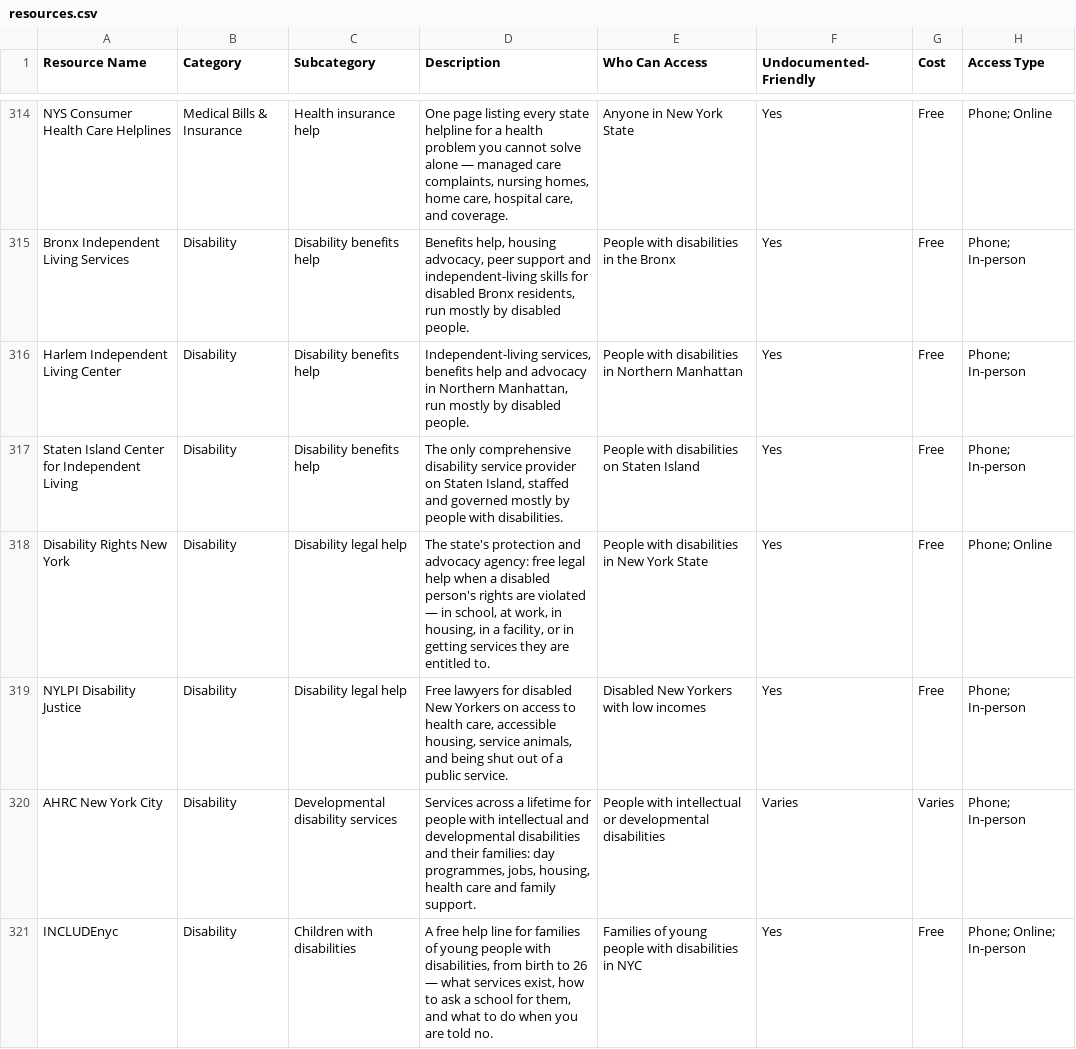
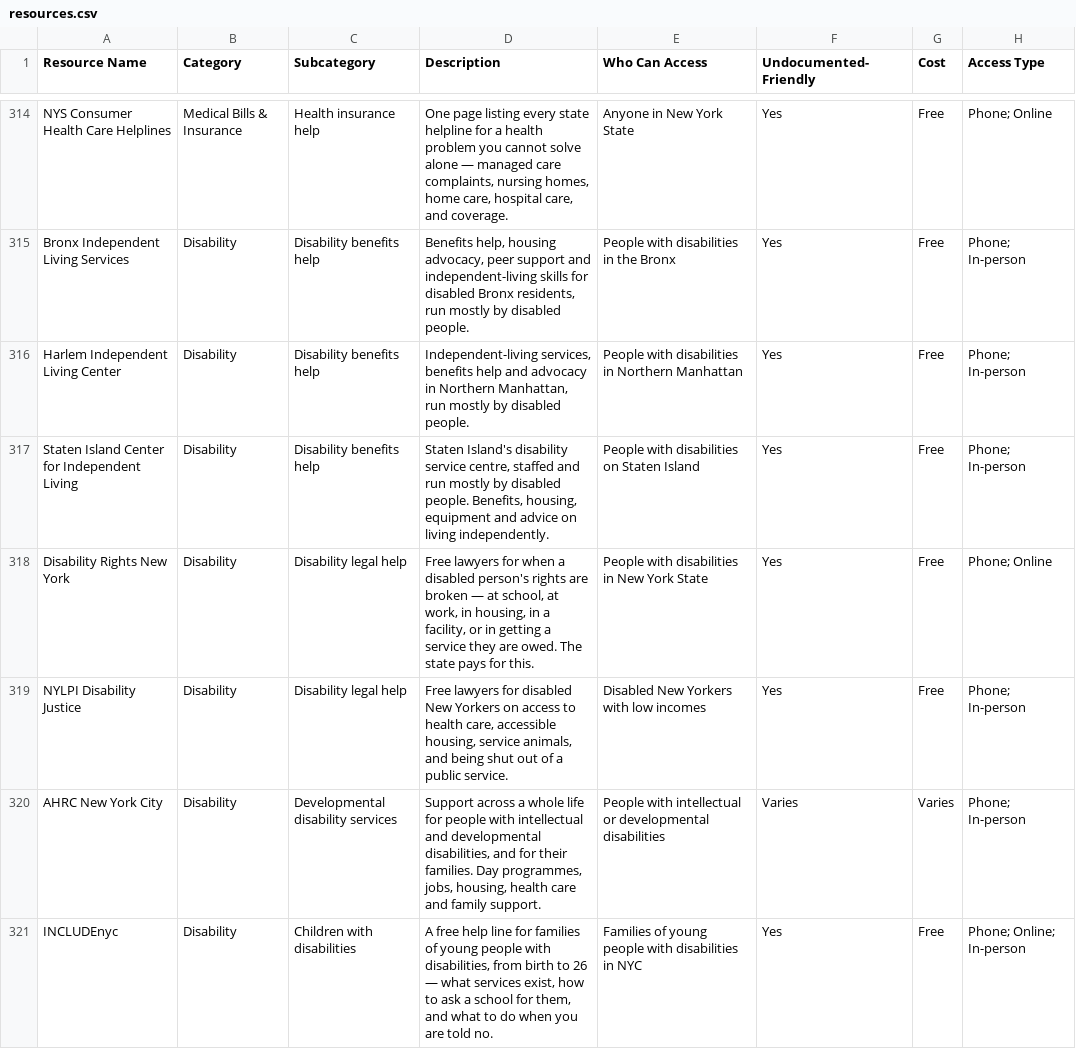
Before and after one commit to mpeng199/waypoint-site, a CSV file: data/resources.csv, drawn as a sheet; only a part is shown, gaps mark what is left out; the diff covers the shown part only; the diff names each change by its address in the sheet, - before the commit and + after, or states it on an @@ line.

Commit message:
Say the agency words in ordinary English
'Sliding scale' means nothing to somebody who has not been told what it
means, and it appeared on twelve rows. So did 'case management', 'arrears',
'federally qualified' and 'warm handoff' — all of them words the agencies use
about people rather than words people use about themselves.

Each now ships as what it actually means: a price based on what you earn, a
caseworker who stays with you, rent you have fallen behind on, a community
health centre. Twenty-two of the hardest descriptions were rewritten as short
sentences rather than one thirty-word list, and check.py fails if any of the
jargon comes back — in the Description or the Notes, which are prose somebody
reads. The Subcategory and the Tags keep them, because one is internal filing
and the other is search vocabulary, and neither is read.

```diff
--- a/data/resources.csv
+++ b/data/resources.csv
-D317 (Description): The only comprehensive disability service provider on Staten Island, staffed and governed mostly by people with disabilities.
+D317 (Description): Staten Island's disability service centre, staffed and run mostly by disabled people. Benefits, housing, equipment and advice on living independently.
-D318 (Description): The state's protection and advocacy agency: free legal help when a disabled person's rights are violated — in school, at work, in housing, in a facility, or in getting services they are entitled to.
+D318 (Description): Free lawyers for when a disabled person's rights are broken — at school, at work, in housing, in a facility, or in getting a service they are owed. The state pays for this.
-D320 (Description): Services across a lifetime for people with intellectual and developmental disabilities and their families: day programmes, jobs,…
+D320 (Description): Support across a whole life for people with intellectual and developmental disabilities, and for their families. Day programmes, jobs,…
```
Also changed, not shown: 50 edited cells elsewhere in this file, 17 other files.
